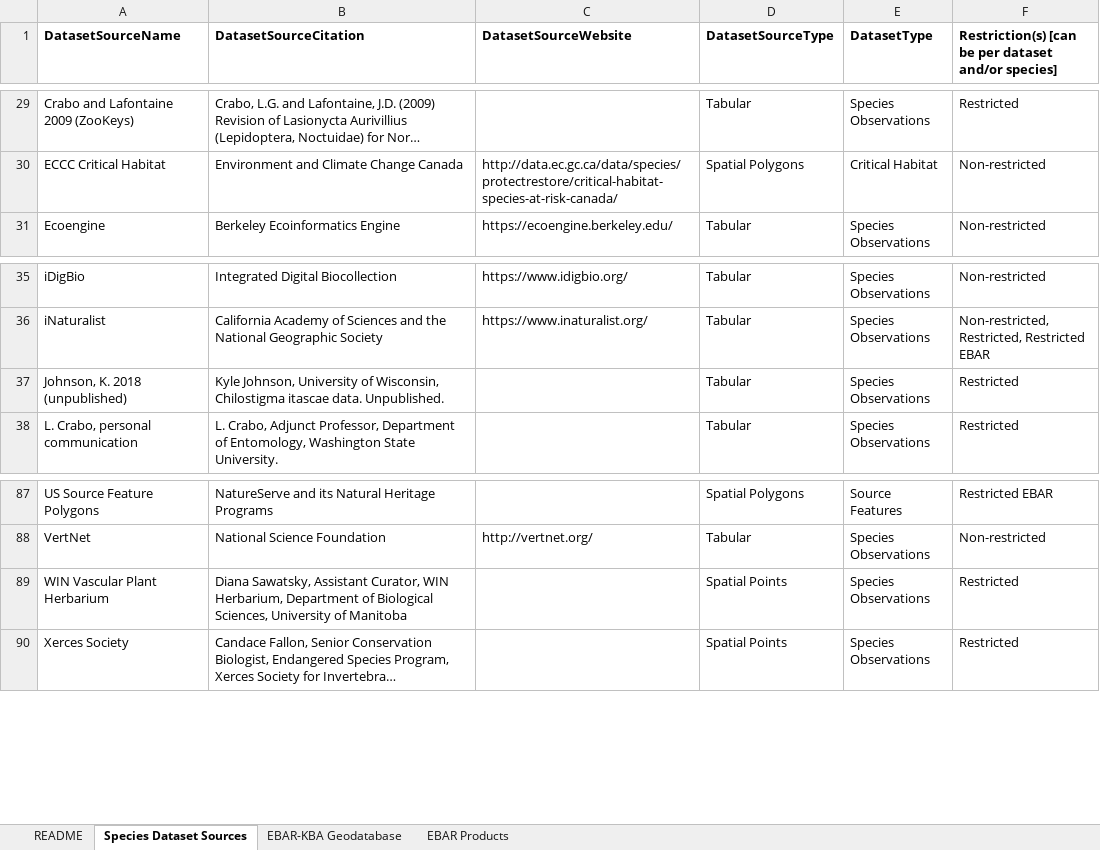
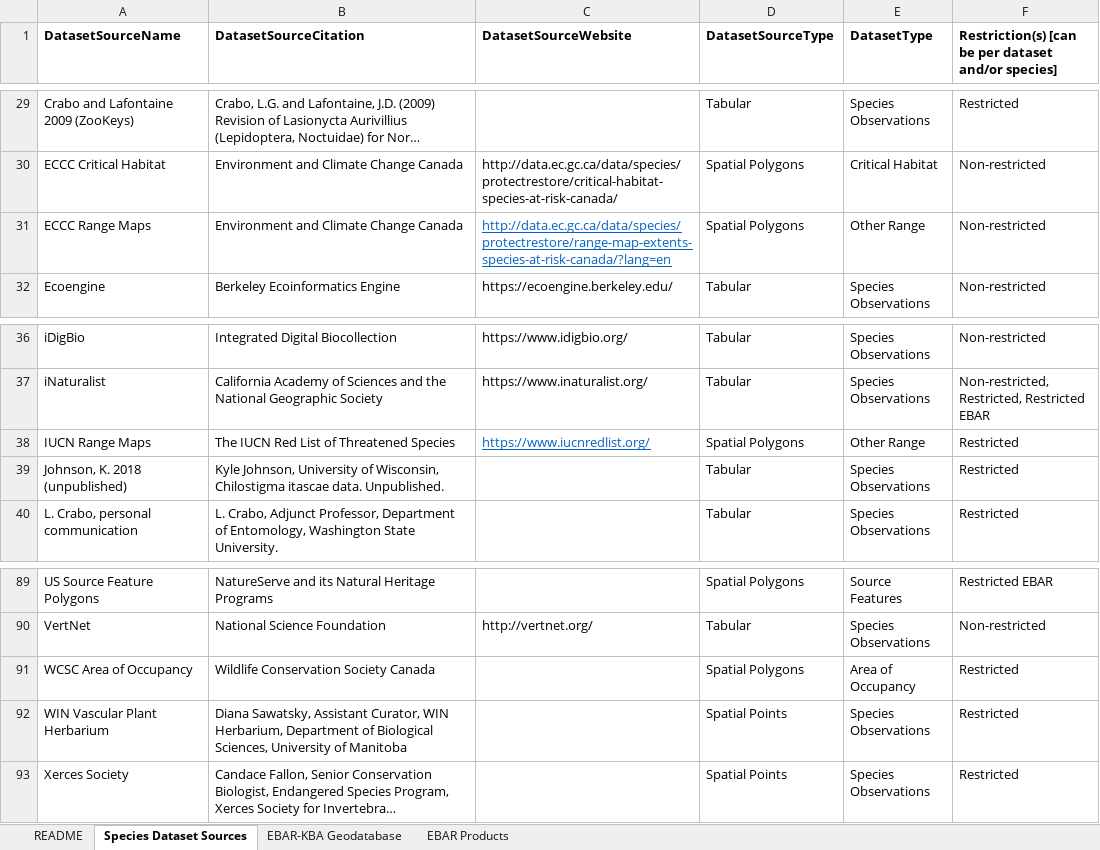
Before and after one commit to NatureServe-Canada/EBARTools, an Excel workbook: docs/NSCDataCatalogDraft.xlsx, sheet Species Dataset Sources, drawn as a sheet; only a part is shown, gaps mark what is left out; long unchanged cells end in …; values as stored, in another font and other column widths than the file's, no borders; the diff names each change by its address in the sheet, - before the commit and + after, or states it on an @@ line.

```diff
--- a/docs/NSCDataCatalogDraft.xlsx (sheet Species Dataset Sources)
+++ b/docs/NSCDataCatalogDraft.xlsx (sheet Species Dataset Sources)
+row 31: ECCC Range Maps | Environment and Climate Change Canada | http://data.ec.gc.ca/data/species/protectrestore/range-map-extents-species-at-risk-canada/?lang=en | Spatial Polygons | Other Range | Non-restricted
+row 38: IUCN Range Maps | The IUCN Red List of Threatened Species | https://www.iucnredlist.org/ | Spatial Polygons | Other Range | Restricted
+row 91: WCSC Area of Occupancy | Wildlife Conservation Society Canada |  | Spatial Polygons | Area of Occupancy | Restricted
```
Also changed, not shown: sheet EBAR-KBA Geodatabase, sheet EBAR Products, docs/PresenceRules.xlsx, 7 other files.
